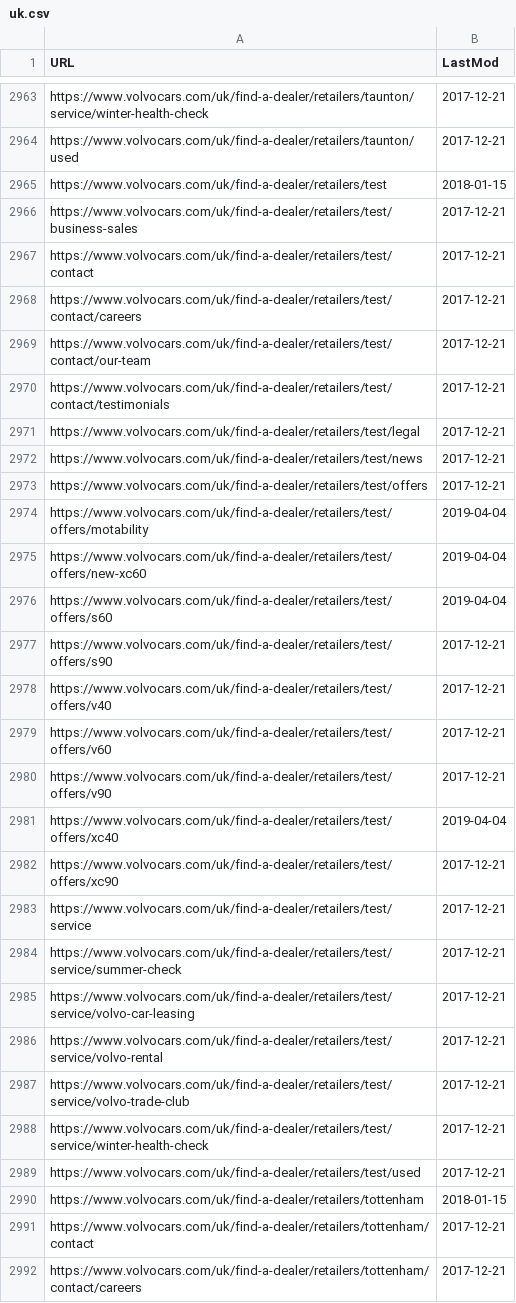
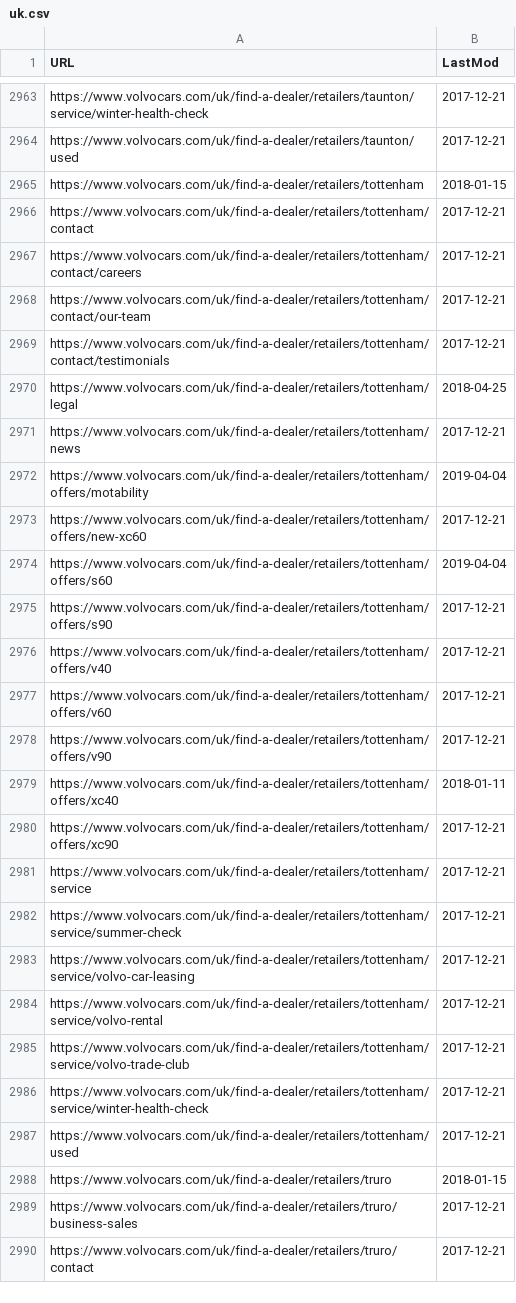
Before and after one commit to allenbargi/volvo-meter, a CSV file: data/markets/uk.csv, drawn as a sheet; only a part is shown, gaps mark what is left out; the shorter side is filled out with more unchanged rows; the diff names each change by its address in the sheet, - before the commit and + after, or states it on an @@ line.

```diff
--- a/data/markets/uk.csv
+++ b/data/markets/uk.csv
-row 2965: https://www.volvocars.com/uk/find-a-dealer/retailers/test | 2018-01-15
-row 2966: https://www.volvocars.com/uk/find-a-dealer/retailers/test/business-sales | 2017-12-21
-row 2967: https://www.volvocars.com/uk/find-a-dealer/retailers/test/contact | 2017-12-21
-row 2968: https://www.volvocars.com/uk/find-a-dealer/retailers/test/contact/careers | 2017-12-21
-row 2969: https://www.volvocars.com/uk/find-a-dealer/retailers/test/contact/our-team | 2017-12-21
-row 2970: https://www.volvocars.com/uk/find-a-dealer/retailers/test/contact/testimonials | 2017-12-21
-row 2971: https://www.volvocars.com/uk/find-a-dealer/retailers/test/legal | 2017-12-21
-row 2972: https://www.volvocars.com/uk/find-a-dealer/retailers/test/news | 2017-12-21
-row 2973: https://www.volvocars.com/uk/find-a-dealer/retailers/test/offers | 2017-12-21
-row 2974: https://www.volvocars.com/uk/find-a-dealer/retailers/test/offers/motability | 2019-04-04
-row 2975: https://www.volvocars.com/uk/find-a-dealer/retailers/test/offers/new-xc60 | 2019-04-04
-row 2976: https://www.volvocars.com/uk/find-a-dealer/retailers/test/offers/s60 | 2019-04-04
-row 2977: https://www.volvocars.com/uk/find-a-dealer/retailers/test/offers/s90 | 2017-12-21
-row 2978: https://www.volvocars.com/uk/find-a-dealer/retailers/test/offers/v40 | 2017-12-21
-row 2979: https://www.volvocars.com/uk/find-a-dealer/retailers/test/offers/v60 | 2017-12-21
-row 2980: https://www.volvocars.com/uk/find-a-dealer/retailers/test/offers/v90 | 2017-12-21
-row 2981: https://www.volvocars.com/uk/find-a-dealer/retailers/test/offers/xc40 | 2019-04-04
-row 2982: https://www.volvocars.com/uk/find-a-dealer/retailers/test/offers/xc90 | 2017-12-21
-row 2983: https://www.volvocars.com/uk/find-a-dealer/retailers/test/service | 2017-12-21
-row 2984: https://www.volvocars.com/uk/find-a-dealer/retailers/test/service/summer-check | 2017-12-21
-row 2985: https://www.volvocars.com/uk/find-a-dealer/retailers/test/service/volvo-car-leasing | 2017-12-21
-row 2986: https://www.volvocars.com/uk/find-a-dealer/retailers/test/service/volvo-rental | 2017-12-21
-row 2987: https://www.volvocars.com/uk/find-a-dealer/retailers/test/service/volvo-trade-club | 2017-12-21
-row 2988: https://www.volvocars.com/uk/find-a-dealer/retailers/test/service/winter-health-check | 2017-12-21
-row 2989: https://www.volvocars.com/uk/find-a-dealer/retailers/test/used | 2017-12-21
```
Also changed, not shown: data/markets/at.csv, data/markets/de.csv, 11 other files.
